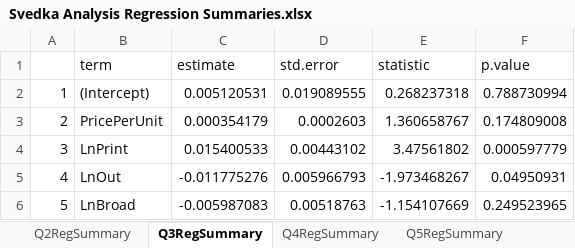
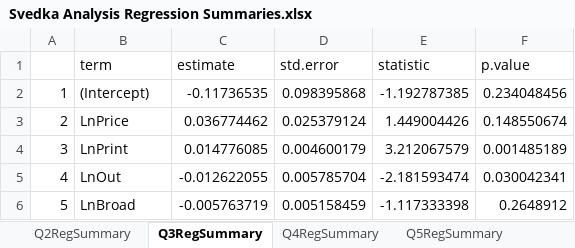
Before and after one commit to jamesjmachado/Svedka_Analysis, an Excel workbook: Svedka Analysis Regression Summaries.xlsx, sheet Q3RegSummary, drawn as a sheet; values as stored, in another font and other column widths than the file's, no borders; the diff names each change by its address in the sheet, - before the commit and + after, or states it on an @@ line.

```diff
--- a/Svedka Analysis Regression Summaries.xlsx (sheet Q3RegSummary)
+++ b/Svedka Analysis Regression Summaries.xlsx (sheet Q3RegSummary)
-C2 (estimate): 0.005120531
+C2 (estimate): -0.11736535
-D2 (std.error): 0.019089555
+D2 (std.error): 0.098395868
-E2 (statistic): 0.268237318
+E2 (statistic): -1.192787385
-F2 (p.value): 0.788730994
+F2 (p.value): 0.234048456
-B3 (term): PricePerUnit
+B3 (term): LnPrice
-C3 (estimate): 0.000354179
+C3 (estimate): 0.036774462
-D3 (std.error): 0.0002603
+D3 (std.error): 0.025379124
-E3 (statistic): 1.360658767
+E3 (statistic): 1.449004426
-F3 (p.value): 0.174809008
+F3 (p.value): 0.148550674
-C4 (estimate): 0.015400533
+C4 (estimate): 0.014776085
-D4 (std.error): 0.00443102
+D4 (std.error): 0.004600179
-E4 (statistic): 3.47561802
+E4 (statistic): 3.212067579
-F4 (p.value): 0.000597779
+F4 (p.value): 0.001485189
-C5 (estimate): -0.011775276
+C5 (estimate): -0.012622055
-D5 (std.error): 0.005966793
+D5 (std.error): 0.005785704
-E5 (statistic): -1.973468267
+E5 (statistic): -2.181593474
-F5 (p.value): 0.04950931
+F5 (p.value): 0.030042341
-C6 (estimate): -0.005987083
+C6 (estimate): -0.005763719
-D6 (std.error): 0.00518763
+D6 (std.error): 0.005158459
-E6 (statistic): -1.154107669
+E6 (statistic): -1.117333398
-F6 (p.value): 0.249523965
+F6 (p.value): 0.2648912
```
Also changed, not shown: sheet Q5RegSummary, 2 other files.
